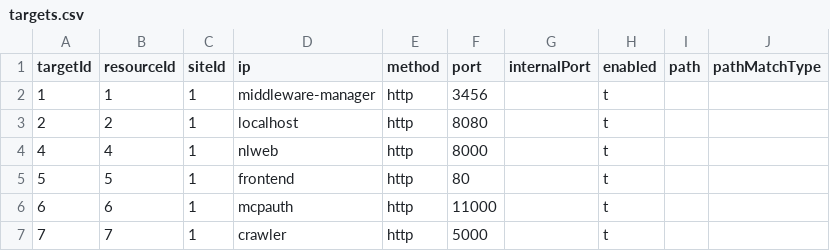
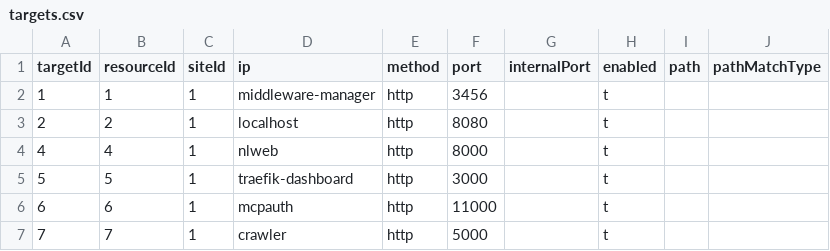
Before and after one commit to oidebrett/manidae, a CSV file: components/pangolin/postgres_export/targets.csv, drawn as a sheet.

Commit message:
new logs

```diff
--- a/components/pangolin/postgres_export/targets.csv
+++ b/components/pangolin/postgres_export/targets.csv
@@ -4,3 +4,3 @@ targetId,resourceId,siteId,ip,method,port,internalPort,enabled,path,pathMatchTyp
 4,4,1,nlweb,http,8000,,t,,
-5,5,1,frontend,http,80,,t,,
+5,5,1,traefik-dashboard,http,3000,,t,,
 6,6,1,mcpauth,http,11000,,t,,
```
